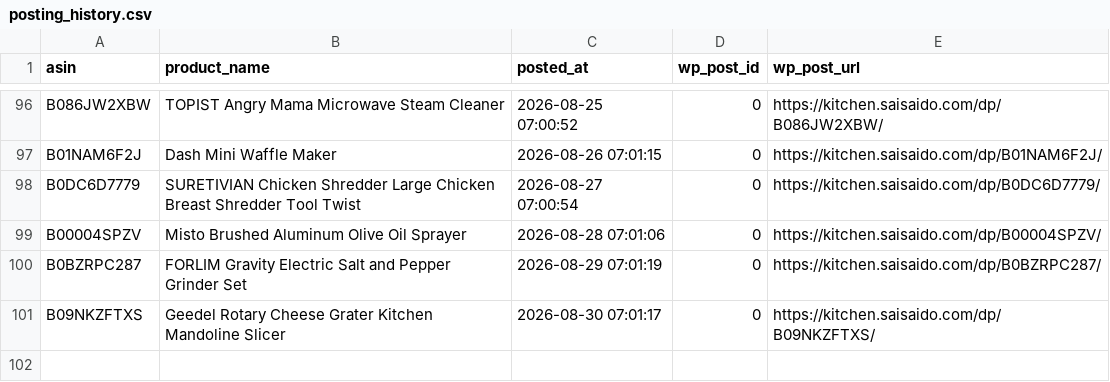
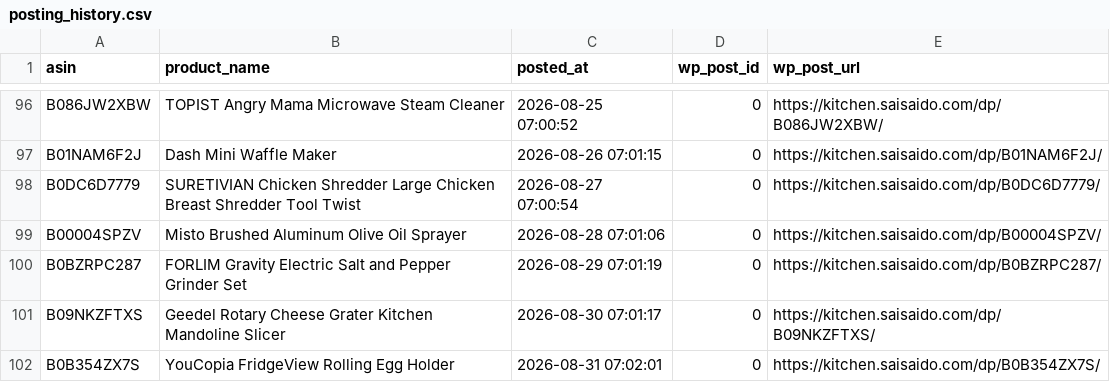
Before and after one commit to Fukunga/Pinterest-kitchen-feed, a CSV file: data/posting_history.csv, drawn as a sheet; only a part is shown, gaps mark what is left out.

```diff
--- a/data/posting_history.csv
+++ b/data/posting_history.csv
@@ -101 +101,2 @@ B0BZRPC287,FORLIM Gravity Electric Salt and Pepper Grinder Set,2026-08-29 07:01:
 B09NKZFTXS,Geedel Rotary Cheese Grater Kitchen Mandoline Slicer,2026-08-30 07:01:17,0,https://kitchen.saisaido.com/dp/B09NKZFTXS/
+B0B354ZX7S,YouCopia FridgeView Rolling Egg Holder,2026-08-31 07:02:01,0,https://kitchen.saisaido.com/dp/B0B354ZX7S/
```
Also changed, not shown: data/products.csv, 3 other files.
